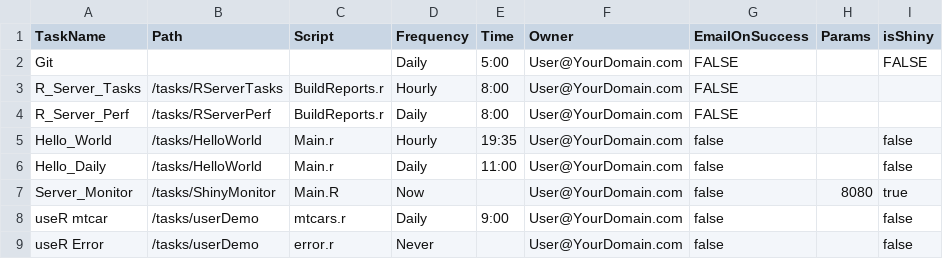
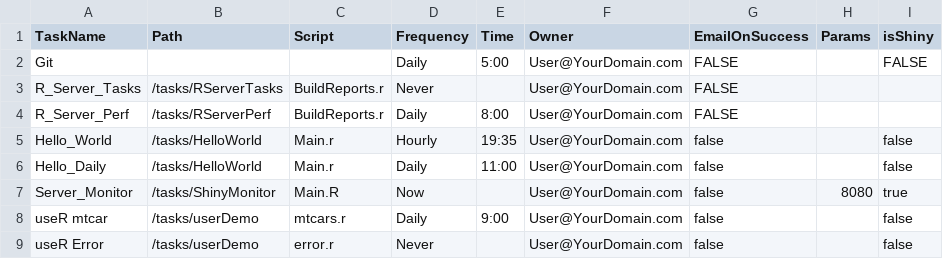
Before and after one commit to bgweber/RServer, a CSV file: tasks/Schedule.csv, drawn as a sheet.

Commit message:
Update Schedule.csv

```diff
--- a/tasks/Schedule.csv
+++ b/tasks/Schedule.csv
@@ -2,3 +2,3 @@ TaskName,Path,Script,Frequency,Time,Owner,EmailOnSuccess,Params,isShiny
 Git,,,Daily,5:00,User@YourDomain.com,FALSE,,FALSE
-R_Server_Tasks, /tasks/RServerTasks, BuildReports.r, Hourly, 8:00, User@YourDomain.com,FALSE   ,,
+R_Server_Tasks, /tasks/RServerTasks, BuildReports.r, Never,, User@YourDomain.com,FALSE   ,,
 R_Server_Perf, /tasks/RServerPerf, BuildReports.r, Daily, 8:00, User@YourDomain.com,FALSE   ,,
```
